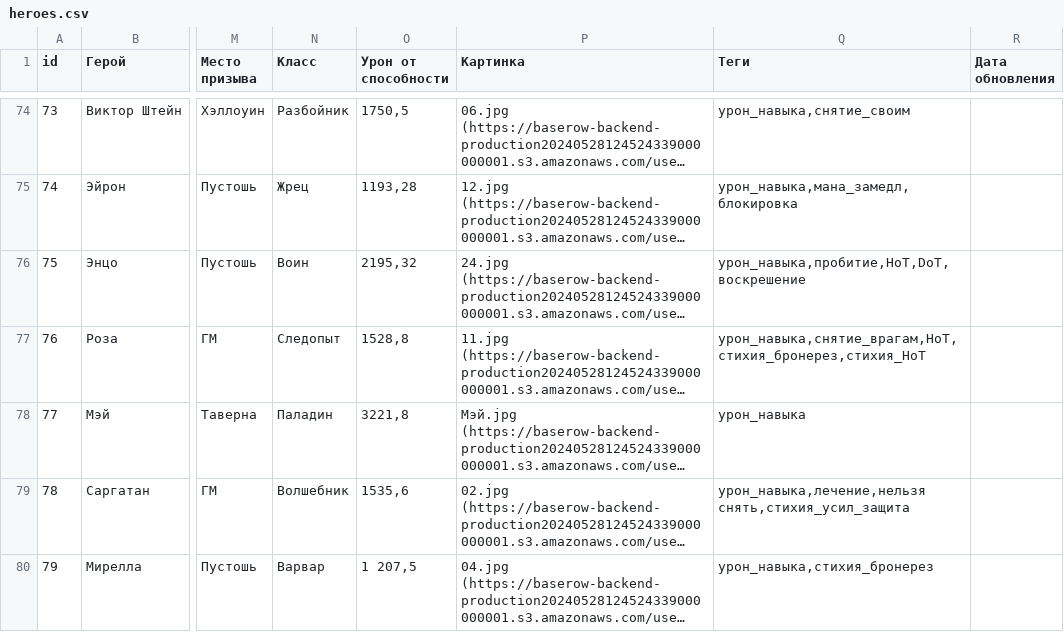
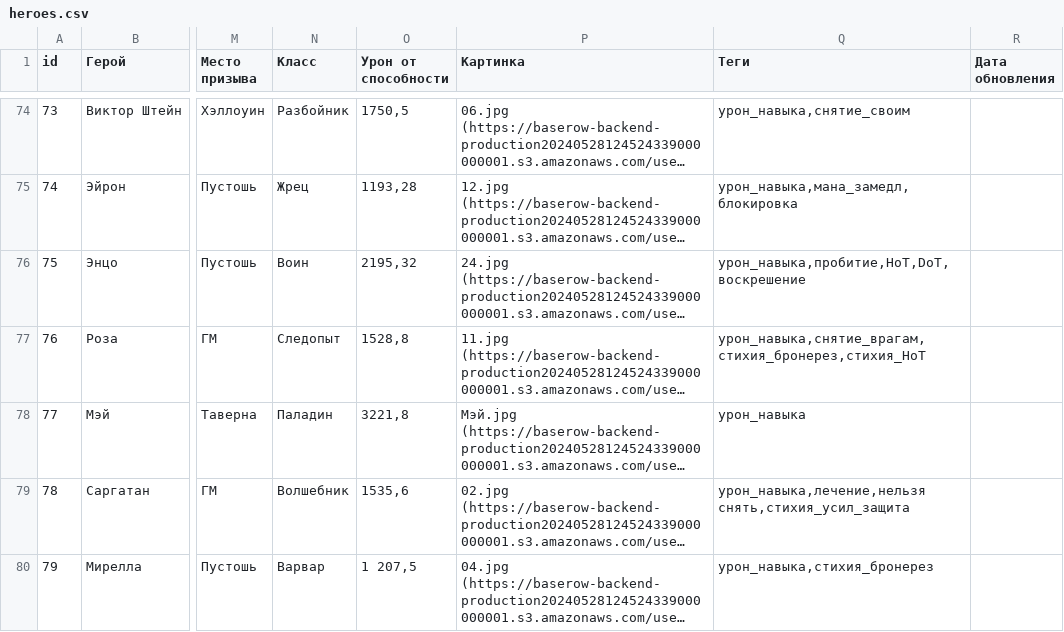
Before and after one commit to TimeOfHeroes/Heroes_test, a CSV file: heroes.csv, drawn as a sheet; only a part is shown, gaps mark what is left out; long unchanged cells end in …; the diff names each change by its address in the sheet, - before the commit and + after, or states it on an @@ line.

Commit message:
Update heroes.csv

```diff
--- a/heroes.csv
+++ b/heroes.csv
-Q77 (Теги): урон_навыка,снятие_врагам,HoT,стихия_бронерез,стихия_HoT
+Q77 (Теги): урон_навыка,снятие_врагам,стихия_бронерез,стихия_HoT
```
